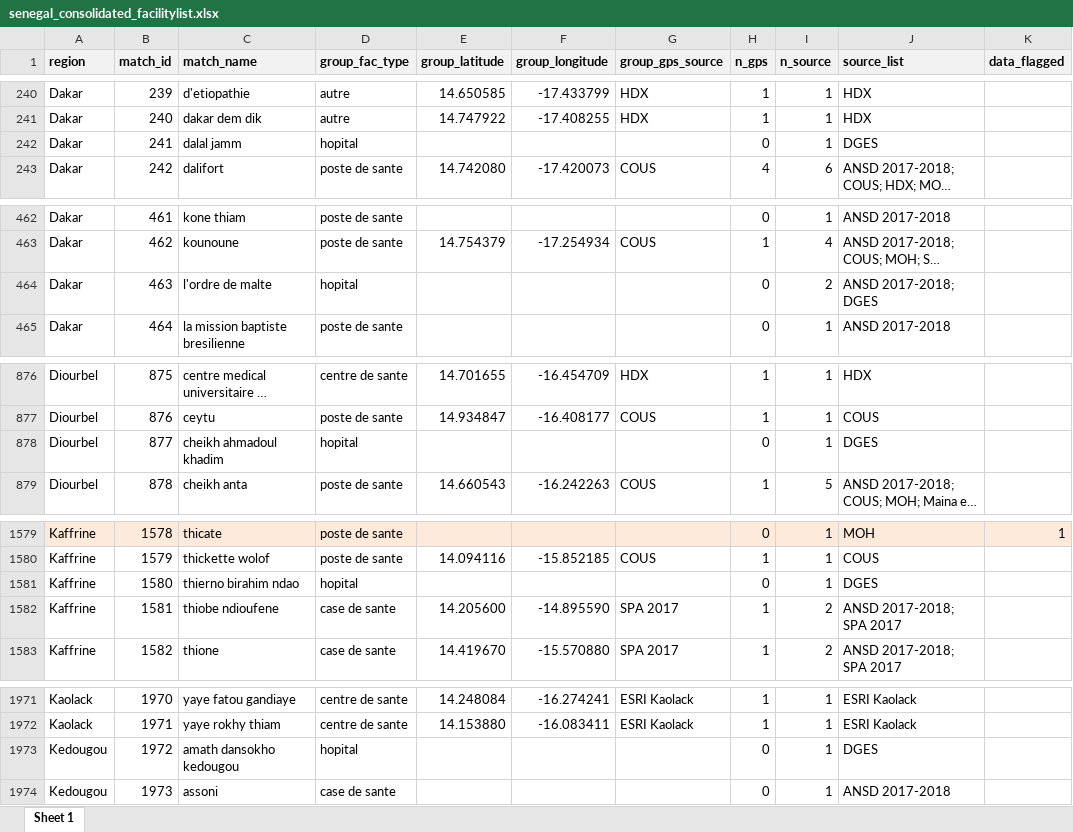
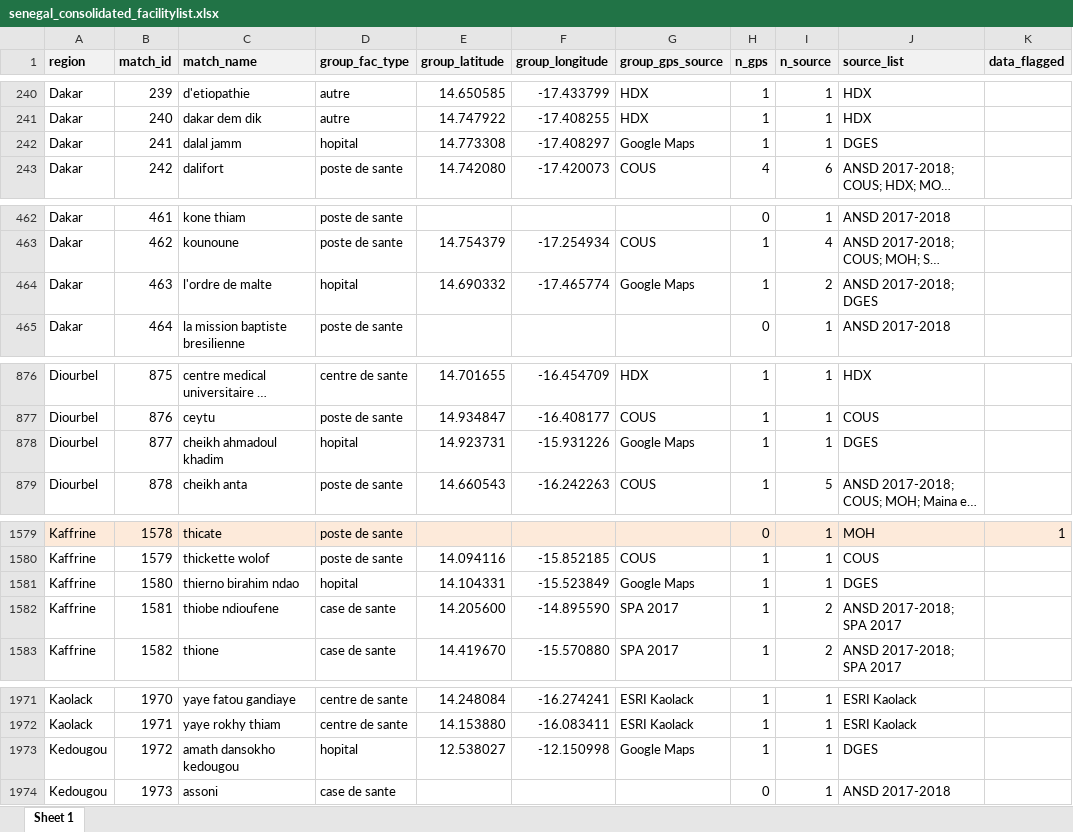
Before and after one commit to iressef-egh/senegal-cfl, an Excel workbook: data/senegal_consolidated_facilitylist.xlsx, sheet Sheet 1, drawn as a sheet; only a part is shown, gaps mark what is left out; long unchanged cells end in …; values as stored, in another font and other column widths than the file's, no borders; the diff covers the shown part only; the diff names each change by its address in the sheet, - before the commit and + after, or states it on an @@ line.

```diff
--- a/data/senegal_consolidated_facilitylist.xlsx (sheet Sheet 1)
+++ b/data/senegal_consolidated_facilitylist.xlsx (sheet Sheet 1)
-E242 (group_latitude): (empty)
+E242 (group_latitude): 14.773308
-F242 (group_longitude): (empty)
+F242 (group_longitude): -17.408297
-G242 (group_gps_source): (empty)
+G242 (group_gps_source): Google Maps
-H242 (n_gps): 0
+H242 (n_gps): 1
-E464 (group_latitude): (empty)
+E464 (group_latitude): 14.690332
-F464 (group_longitude): (empty)
+F464 (group_longitude): -17.465774
-G464 (group_gps_source): (empty)
+G464 (group_gps_source): Google Maps
-H464 (n_gps): 0
+H464 (n_gps): 1
-E878 (group_latitude): (empty)
+E878 (group_latitude): 14.923731
-F878 (group_longitude): (empty)
+F878 (group_longitude): -15.931226
-G878 (group_gps_source): (empty)
+G878 (group_gps_source): Google Maps
-H878 (n_gps): 0
+H878 (n_gps): 1
-E1581 (group_latitude): (empty)
+E1581 (group_latitude): 14.104331
-F1581 (group_longitude): (empty)
+F1581 (group_longitude): -15.523849
-G1581 (group_gps_source): (empty)
+G1581 (group_gps_source): Google Maps
-H1581 (n_gps): 0
+H1581 (n_gps): 1
-E1973 (group_latitude): (empty)
+E1973 (group_latitude): 12.538027
-F1973 (group_longitude): (empty)
+F1973 (group_longitude): -12.150998
-G1973 (group_gps_source): (empty)
+G1973 (group_gps_source): Google Maps
-H1973 (n_gps): 0
+H1973 (n_gps): 1
```
Also changed, not shown: 16 edited cells elsewhere in this sheet, 1 other file.
